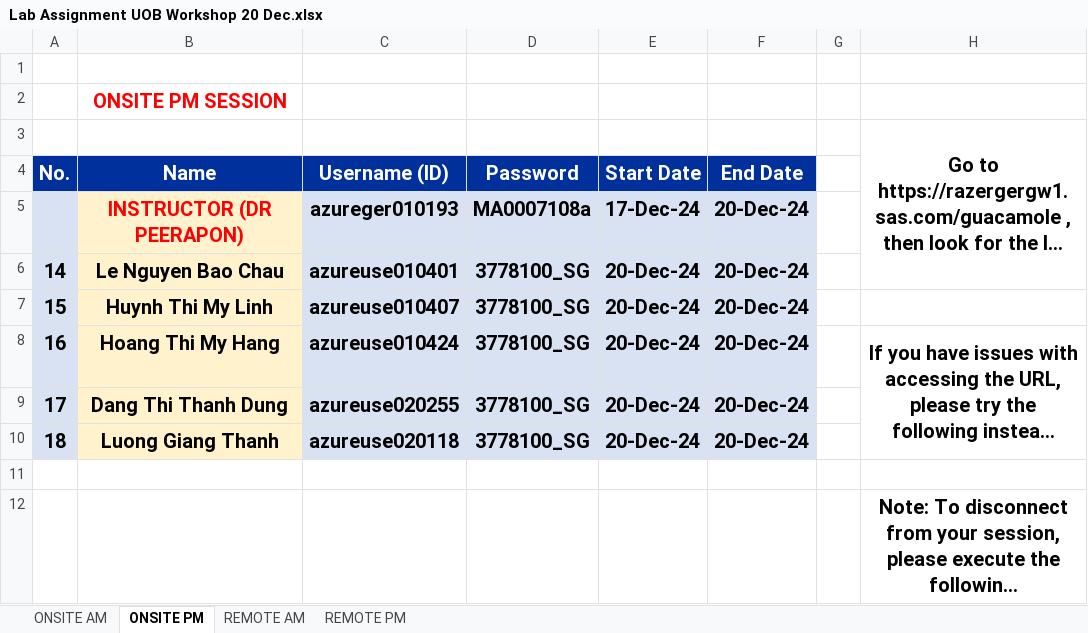
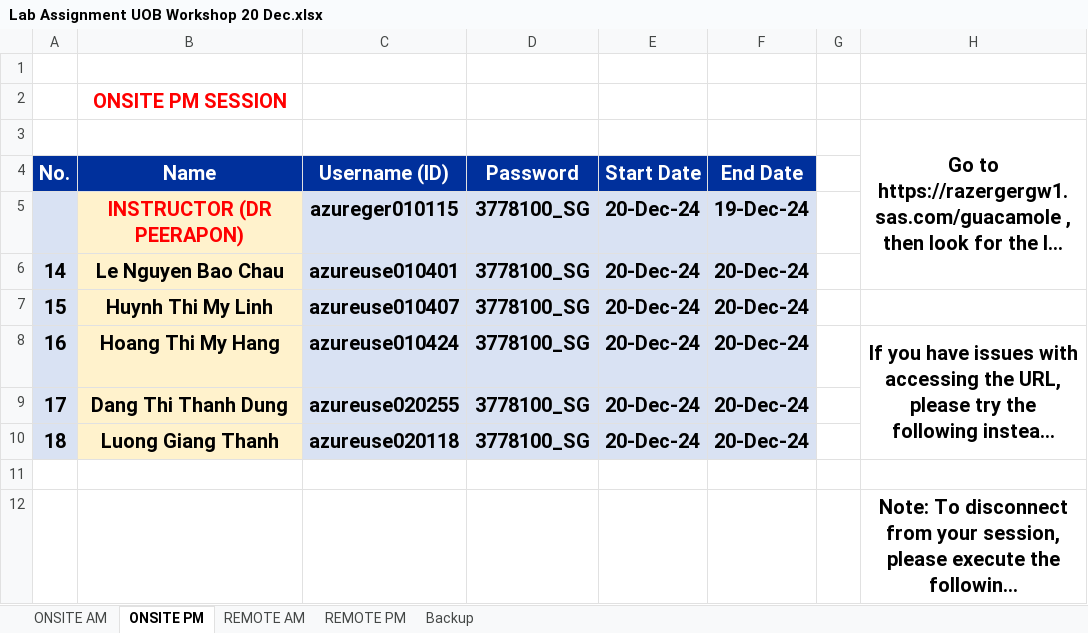
Before and after one commit to pvateekul/SAS_UOB_VN, an Excel workbook: VL_accounts/Lab Assignment UOB Workshop 20 Dec.xlsx, sheet ONSITE PM, drawn as a sheet; long unchanged cells end in …; values as stored, in another font and other column widths than the file's, no borders; the diff names each change by its address in the sheet, - before the commit and + after, or states it on an @@ line.

```diff
--- a/VL_accounts/Lab Assignment UOB Workshop 20 Dec.xlsx (sheet ONSITE PM)
+++ b/VL_accounts/Lab Assignment UOB Workshop 20 Dec.xlsx (sheet ONSITE PM)
+sheet tab: Backup
-C5 (Username (ID)): azureger010193
+C5 (Username (ID)): azureger010115
-D5 (Password): MA0007108a
+D5 (Password): 3778100_SG
-E5 (Start Date): 17-Dec-24
+E5 (Start Date): 20-Dec-24
-F5 (End Date): 20-Dec-24
+F5 (End Date): 19-Dec-24
```
Also changed, not shown: sheet REMOTE PM, VL_accounts/Lab Assignment UOB Workshop 16-17 Dec.xlsx, VL_accounts/Lab Assignment UOB Workshop 18-19 Dec.xlsx.
